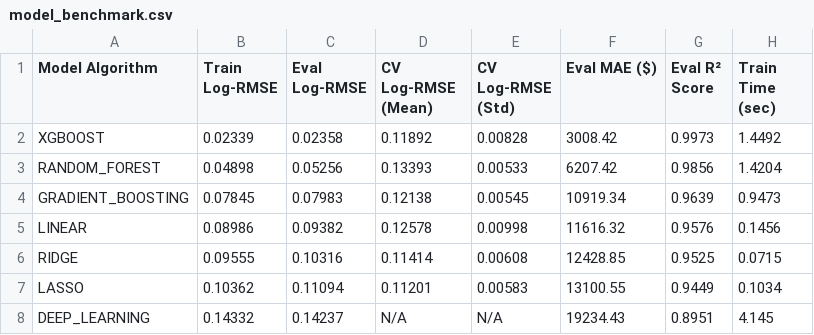
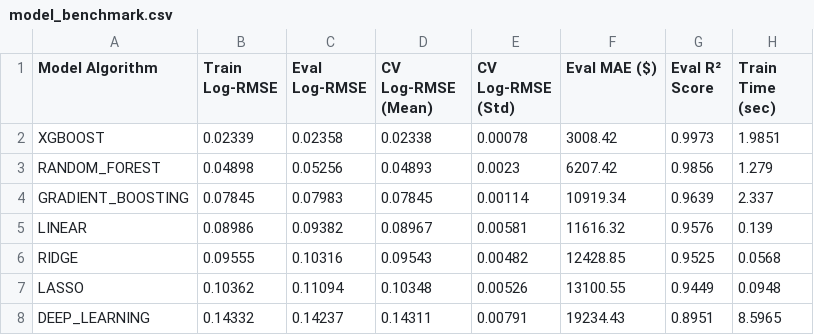
Before and after one commit to Duong-1211/Machine-Learning, a CSV file: reports/model_benchmark.csv, drawn as a sheet.

```diff
--- a/reports/model_benchmark.csv
+++ b/reports/model_benchmark.csv
@@ -1,8 +1,8 @@
 Model Algorithm,Train Log-RMSE,Eval Log-RMSE,CV Log-RMSE (Mean),CV Log-RMSE (Std),Eval MAE ($),Eval R² Score,Train Time (sec)
-XGBOOST,0.02339,0.02358,0.11892,0.00828,3008.42,0.9973,1.4492
-RANDOM_FOREST,0.04898,0.05256,0.13393,0.00533,6207.42,0.9856,1.4204
-GRADIENT_BOOSTING,0.07845,0.07983,0.12138,0.00545,10919.34,0.9639,0.9473
-LINEAR,0.08986,0.09382,0.12578,0.00998,11616.32,0.9576,0.1456
-RIDGE,0.09555,0.10316,0.11414,0.00608,12428.85,0.9525,0.0715
-LASSO,0.10362,0.11094,0.11201,0.00583,13100.55,0.9449,0.1034
-DEEP_LEARNING,0.14332,0.14237,N/A,N/A,19234.43,0.8951,4.145
+XGBOOST,0.02339,0.02358,0.02338,0.00078,3008.42,0.9973,1.9851
+RANDOM_FOREST,0.04898,0.05256,0.04893,0.0023,6207.42,0.9856,1.279
+GRADIENT_BOOSTING,0.07845,0.07983,0.07845,0.00114,10919.34,0.9639,2.337
+LINEAR,0.08986,0.09382,0.08967,0.00581,11616.32,0.9576,0.139
+RIDGE,0.09555,0.10316,0.09543,0.00482,12428.85,0.9525,0.0568
+LASSO,0.10362,0.11094,0.10348,0.00526,13100.55,0.9449,0.0948
+DEEP_LEARNING,0.14332,0.14237,0.14311,0.00791,19234.43,0.8951,8.5965
```
Also changed, not shown: 2 other files.
